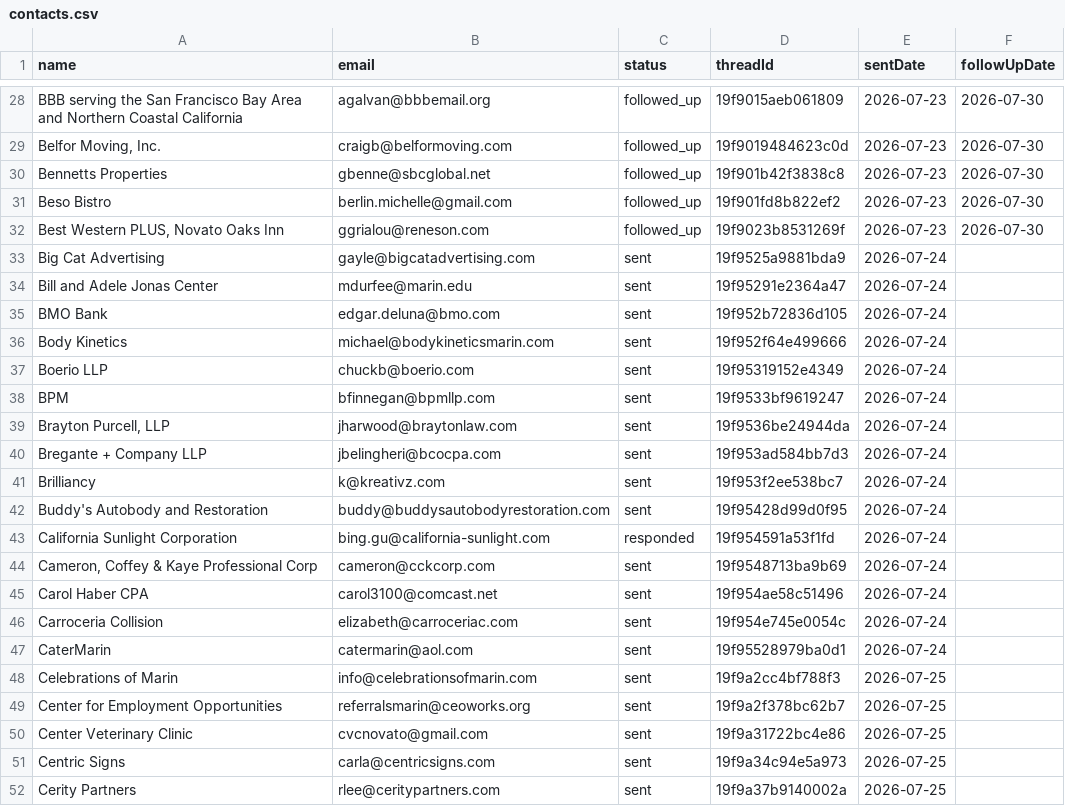
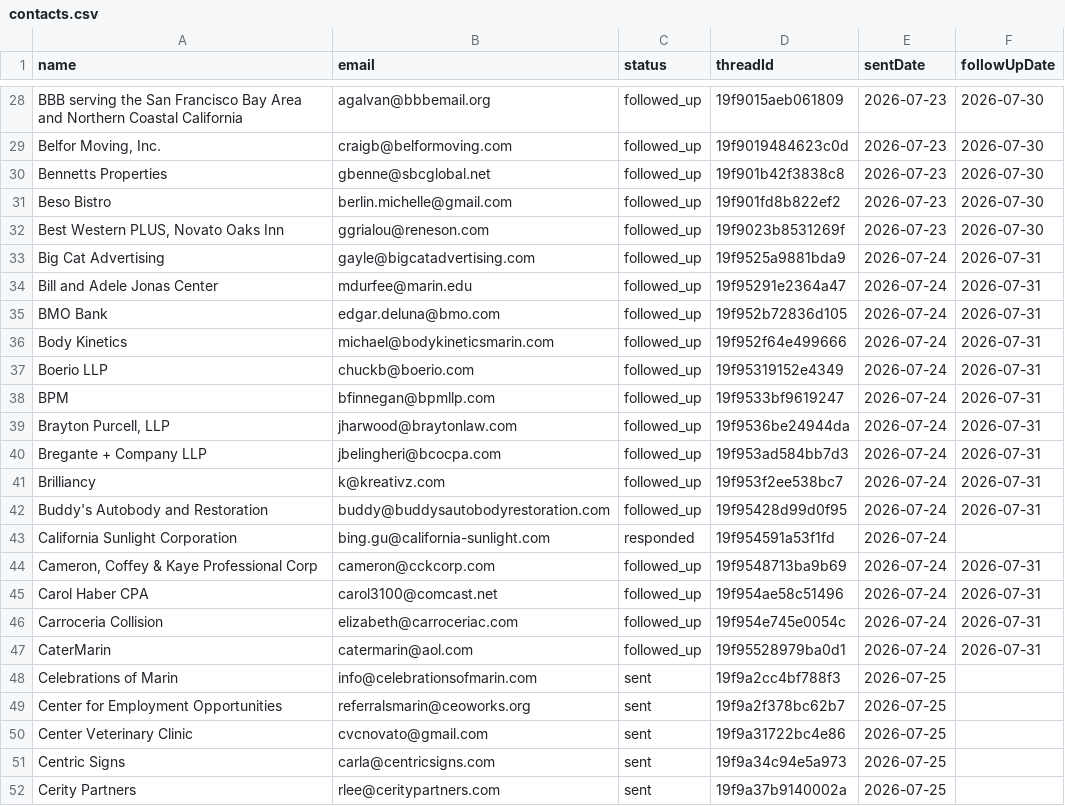
Before and after one commit to HamzaLovesCoding/outreachemailbot, a CSV file: data/contacts.csv, drawn as a sheet; only a part is shown, gaps mark what is left out; the diff covers the shown part only.

```diff
--- a/data/contacts.csv
+++ b/data/contacts.csv
@@ -32,17 +32,17 @@ Beso Bistro,berlin.michelle@gmail.com,followed_up,19f901fd8b822ef2,2026-07-23,20
 "Best Western PLUS, Novato Oaks Inn",ggrialou@reneson.com,followed_up,19f9023b8531269f,2026-07-23,2026-07-30
-Big Cat Advertising,gayle@bigcatadvertising.com,sent,19f9525a9881bda9,2026-07-24,
-Bill and Adele Jonas Center,mdurfee@marin.edu,sent,19f95291e2364a47,2026-07-24,
-BMO Bank,edgar.deluna@bmo.com,sent,19f952b72836d105,2026-07-24,
-Body Kinetics,michael@bodykineticsmarin.com,sent,19f952f64e499666,2026-07-24,
-Boerio LLP,chuckb@boerio.com,sent,19f95319152e4349,2026-07-24,
-BPM,bfinnegan@bpmllp.com,sent,19f9533bf9619247,2026-07-24,
-"Brayton Purcell, LLP",jharwood@braytonlaw.com,sent,19f9536be24944da,2026-07-24,
-Bregante + Company LLP,jbelingheri@bcocpa.com,sent,19f953ad584bb7d3,2026-07-24,
-Brilliancy,k@kreativz.com,sent,19f953f2ee538bc7,2026-07-24,
-Buddy's Autobody and Restoration,buddy@buddysautobodyrestoration.com,sent,19f95428d99d0f95,2026-07-24,
+Big Cat Advertising,gayle@bigcatadvertising.com,followed_up,19f9525a9881bda9,2026-07-24,2026-07-31
+Bill and Adele Jonas Center,mdurfee@marin.edu,followed_up,19f95291e2364a47,2026-07-24,2026-07-31
+BMO Bank,edgar.deluna@bmo.com,followed_up,19f952b72836d105,2026-07-24,2026-07-31
+Body Kinetics,michael@bodykineticsmarin.com,followed_up,19f952f64e499666,2026-07-24,2026-07-31
+Boerio LLP,chuckb@boerio.com,followed_up,19f95319152e4349,2026-07-24,2026-07-31
+BPM,bfinnegan@bpmllp.com,followed_up,19f9533bf9619247,2026-07-24,2026-07-31
+"Brayton Purcell, LLP",jharwood@braytonlaw.com,followed_up,19f9536be24944da,2026-07-24,2026-07-31
+Bregante + Company LLP,jbelingheri@bcocpa.com,followed_up,19f953ad584bb7d3,2026-07-24,2026-07-31
+Brilliancy,k@kreativz.com,followed_up,19f953f2ee538bc7,2026-07-24,2026-07-31
+Buddy's Autobody and Restoration,buddy@buddysautobodyrestoration.com,followed_up,19f95428d99d0f95,2026-07-24,2026-07-31
 California Sunlight Corporation,bing.gu@california-sunlight.com,responded,19f954591a53f1fd,2026-07-24,
-"Cameron, Coffey & Kaye Professional Corp",cameron@cckcorp.com,sent,19f9548713ba9b69,2026-07-24,
-Carol Haber CPA,carol3100@comcast.net,sent,19f954ae58c51496,2026-07-24,
-Carroceria Collision,elizabeth@carroceriac.com,sent,19f954e745e0054c,2026-07-24,
-CaterMarin,catermarin@aol.com,sent,19f95528979ba0d1,2026-07-24,
+"Cameron, Coffey & Kaye Professional Corp",cameron@cckcorp.com,followed_up,19f9548713ba9b69,2026-07-24,2026-07-31
+Carol Haber CPA,carol3100@comcast.net,followed_up,19f954ae58c51496,2026-07-24,2026-07-31
+Carroceria Collision,elizabeth@carroceriac.com,followed_up,19f954e745e0054c,2026-07-24,2026-07-31
+CaterMarin,catermarin@aol.com,followed_up,19f95528979ba0d1,2026-07-24,2026-07-31
 Celebrations of Marin,info@celebrationsofmarin.com,sent,19f9a2cc4bf788f3,2026-07-25,
```
Also changed, not shown: 48 edited cells elsewhere in this file.
